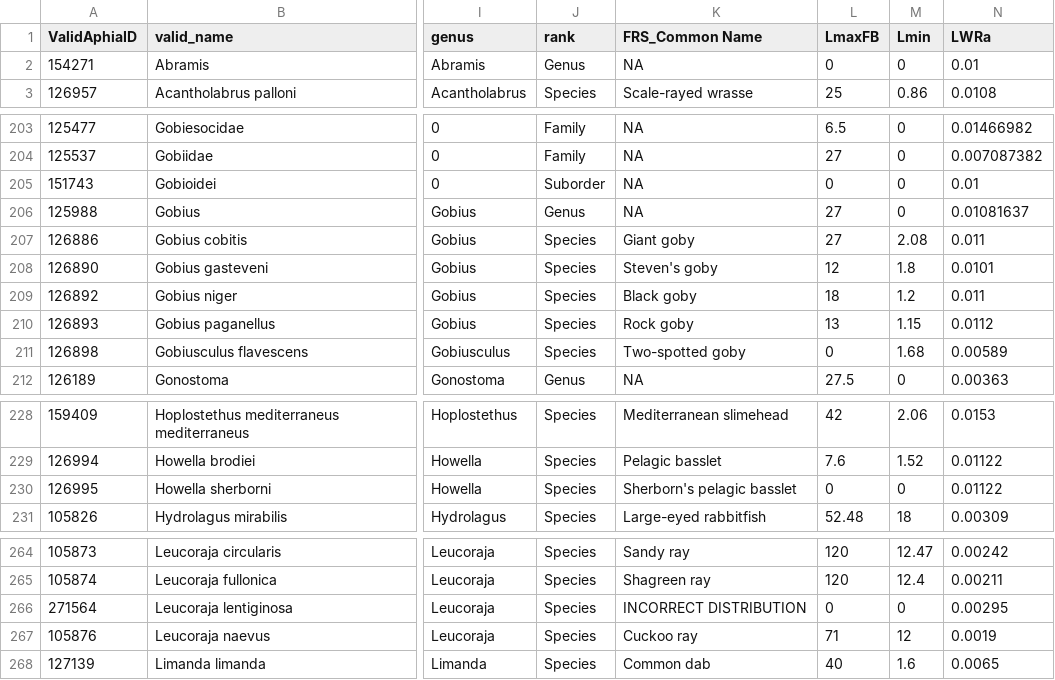
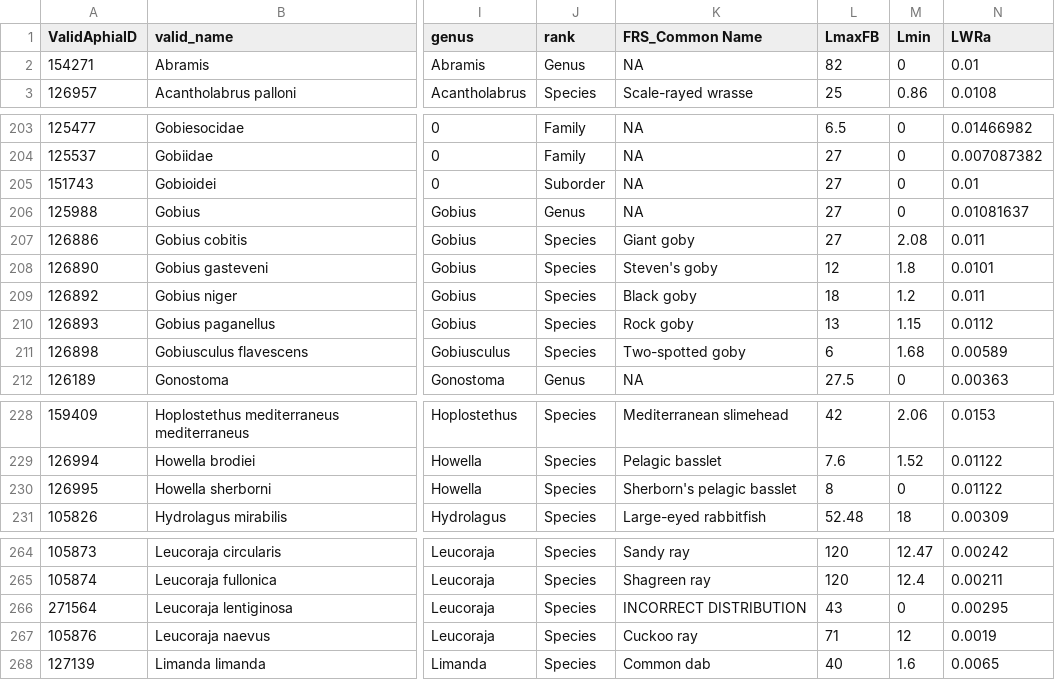
Before and after one commit to JoeRibeiro/R, a CSV file: Species_List_Final.csv, drawn as a sheet; only a part is shown, gaps mark what is left out; the diff covers the shown part only; the diff names each change by its address in the sheet, - before the commit and + after, or states it on an @@ line.

Commit message:
New species list from CL

```diff
--- a/Species_List_Final.csv
+++ b/Species_List_Final.csv
-L2 (LmaxFB): 0
+L2 (LmaxFB): 82
-L205 (LmaxFB): 0
+L205 (LmaxFB): 27
-L211 (LmaxFB): 0
+L211 (LmaxFB): 6
-L230 (LmaxFB): 0
+L230 (LmaxFB): 8
-L266 (LmaxFB): 0
+L266 (LmaxFB): 43
```
Also changed, not shown: 4 edited cells elsewhere in this file, 2 other files.
